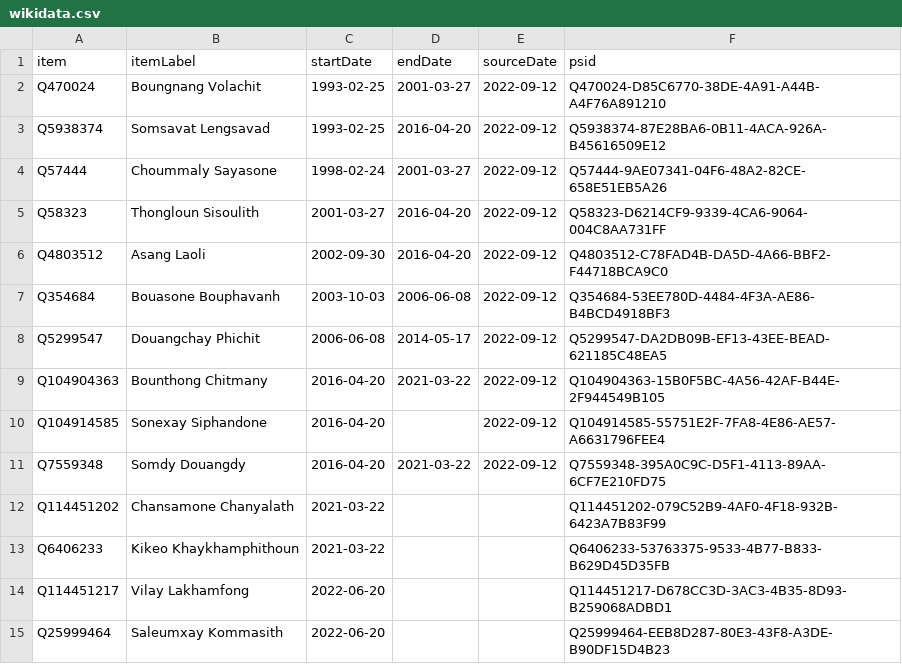
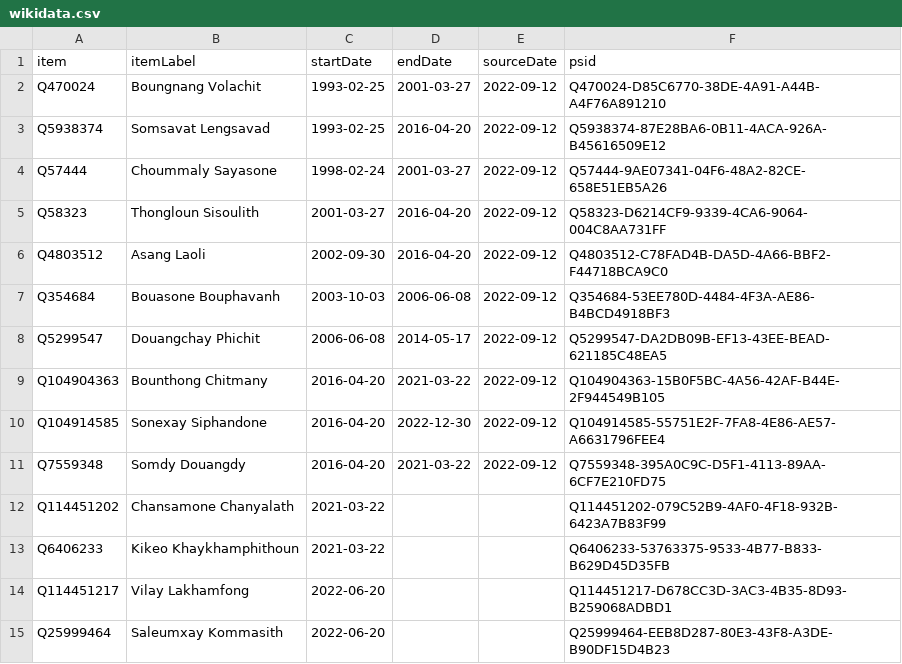
Before and after one commit to every-politician-scrapers/laos, a CSV file: sources/wpoffice/deputy-pm/wikidata.csv, drawn as a sheet.

Commit message:
Compare external sources to Wikidata

```diff
--- a/sources/wpoffice/deputy-pm/wikidata.csv
+++ b/sources/wpoffice/deputy-pm/wikidata.csv
@@ -9,3 +9,3 @@ Q5299547,Douangchay Phichit,2006-06-08,2014-05-17,2022-09-12,Q5299547-DA2DB09B-E
 Q104904363,Bounthong Chitmany,2016-04-20,2021-03-22,2022-09-12,Q104904363-15B0F5BC-4A56-42AF-B44E-2F944549B105
-Q104914585,Sonexay Siphandone,2016-04-20,,2022-09-12,Q104914585-55751E2F-7FA8-4E86-AE57-A6631796FEE4
+Q104914585,Sonexay Siphandone,2016-04-20,2022-12-30,2022-09-12,Q104914585-55751E2F-7FA8-4E86-AE57-A6631796FEE4
 Q7559348,Somdy Douangdy,2016-04-20,2021-03-22,2022-09-12,Q7559348-395A0C9C-D5F1-4113-89AA-6CF7E210FD75
```
Also changed, not shown: sources/cabinet/2021-9th/wikidata.csv, sources/cabinet/2022-06-idg/wikidata.csv, 4 other files.
